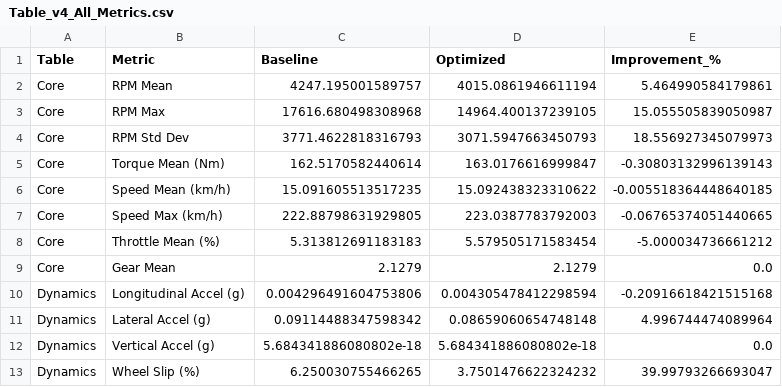
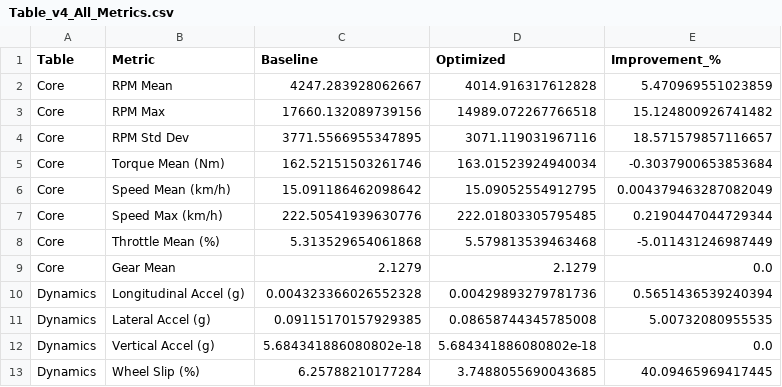
Before and after one commit to rubences/pruebas, a CSV file: Table_v4_All_Metrics.csv, drawn as a sheet; only a part is shown; the diff covers the shown part only.

```diff
--- a/Table_v4_All_Metrics.csv
+++ b/Table_v4_All_Metrics.csv
@@ -1,13 +1,13 @@
 Table,Metric,Baseline,Optimized,Improvement_%
-Core,RPM Mean,4247.195001589757,4015.0861946611194,5.464990584179861
-Core,RPM Max,17616.680498308968,14964.400137239105,15.055505839050987
-Core,RPM Std Dev,3771.4622818316793,3071.5947663450793,18.556927345079973
-Core,Torque Mean (Nm),162.5170582440614,163.0176616999847,-0.30803132996139143
-Core,Speed Mean (km/h),15.091605513517235,15.092438323310622,-0.005518364448640185
-Core,Speed Max (km/h),222.88798631929805,223.0387783792003,-0.06765374051440665
-Core,Throttle Mean (%),5.313812691183183,5.579505171583454,-5.000034736661212
+Core,RPM Mean,4247.283928062667,4014.916317612828,5.470969551023859
+Core,RPM Max,17660.132089739156,14989.072267766518,15.124800926741482
+Core,RPM Std Dev,3771.5566955347895,3071.119031967116,18.571579857116657
+Core,Torque Mean (Nm),162.52151503261746,163.01523924940034,-0.3037900653853684
+Core,Speed Mean (km/h),15.091186462098642,15.09052554912795,0.004379463287082049
+Core,Speed Max (km/h),222.50541939630776,222.01803305795485,0.2190447044729344
+Core,Throttle Mean (%),5.313529654061868,5.579813539463468,-5.011431246987449
 Core,Gear Mean,2.1279,2.1279,0.0
-Dynamics,Longitudinal Accel (g),0.004296491604753806,0.004305478412298594,-0.20916618421515168
-Dynamics,Lateral Accel (g),0.09114488347598342,0.08659060654748148,4.996744474089964
+Dynamics,Longitudinal Accel (g),0.004323366026552328,0.00429893279781736,0.5651436539240394
+Dynamics,Lateral Accel (g),0.09115170157929385,0.08658744345785008,5.00732080955535
 Dynamics,Vertical Accel (g),5.684341886080802e-18,5.684341886080802e-18,0.0
-Dynamics,Wheel Slip (%),6.250030755466265,3.7501476622324232,39.99793266693047
+Dynamics,Wheel Slip (%),6.25788210177284,3.7488055690043685,40.09465969417445
```
Also changed, not shown: 30 edited cells elsewhere in this file, Table_v4_Glicko_Summary.csv, Turns_Analysis_v4.csv, 27 other files.
